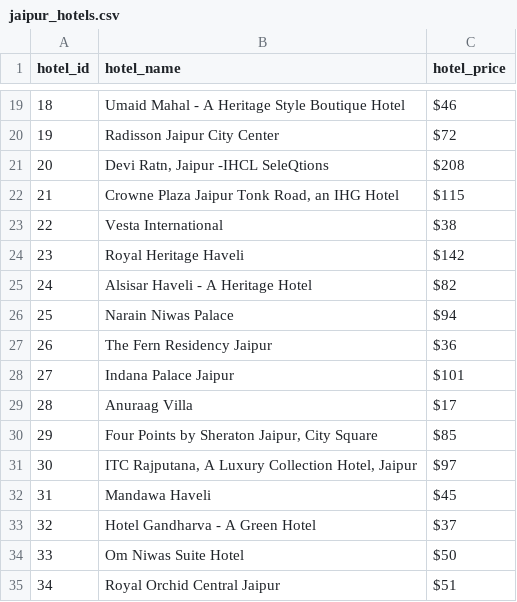
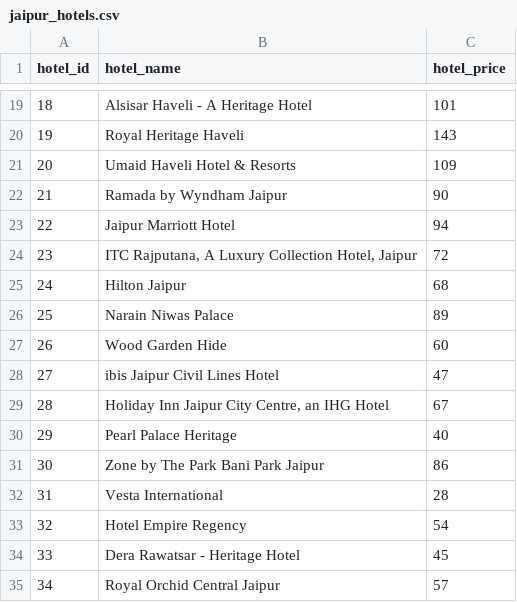
Before and after one commit to BhavikBolya/TravelApp, a CSV file: Database/Project-Dataset/jaipur_hotels.csv, drawn as a sheet; only a part is shown, gaps mark what is left out; the diff covers the shown part only.

```diff
--- a/Database/Project-Dataset/jaipur_hotels.csv
+++ b/Database/Project-Dataset/jaipur_hotels.csv
@@ -19,17 +19,17 @@ hotel_id,hotel_name,hotel_price
-18,Umaid Mahal - A Heritage Style Boutique Hotel,$46
-19,Radisson Jaipur City Center,$72
-20,"Devi Ratn, Jaipur -IHCL SeleQtions",$208
-21,"Crowne Plaza Jaipur Tonk Road, an IHG Hotel",$115
-22,Vesta International,$38
-23,Royal Heritage Haveli,$142
-24,Alsisar Haveli - A Heritage Hotel,$82
-25,Narain Niwas Palace,$94
-26,The Fern Residency Jaipur,$36
-27,Indana Palace Jaipur,$101
-28,Anuraag Villa,$17
-29,"Four Points by Sheraton Jaipur, City Square",$85
-30,"ITC Rajputana, A Luxury Collection Hotel, Jaipur",$97
-31,Mandawa Haveli,$45
-32,Hotel Gandharva - A Green Hotel,$37
-33,Om Niwas Suite Hotel,$50
-34,Royal Orchid Central Jaipur,$51
+18,Alsisar Haveli - A Heritage Hotel,101
+19,Royal Heritage Haveli,143
+20,Umaid Haveli Hotel & Resorts,109
+21,Ramada by Wyndham Jaipur,90
+22,Jaipur Marriott Hotel,94
+23,"ITC Rajputana, A Luxury Collection Hotel, Jaipur",72
+24,Hilton Jaipur,68
+25,Narain Niwas Palace,89
+26,Wood Garden Hide,60
+27,ibis Jaipur Civil Lines Hotel,47
+28,"Holiday Inn Jaipur City Centre, an IHG Hotel",67
+29,Pearl Palace Heritage,40
+30,Zone by The Park Bani Park Jaipur,86
+31,Vesta International,28
+32,Hotel Empire Regency,54
+33,Dera Rawatsar - Heritage Hotel,45
+34,Royal Orchid Central Jaipur,57
```
Also changed, not shown: 63 edited cells elsewhere in this file, 1 other file.
